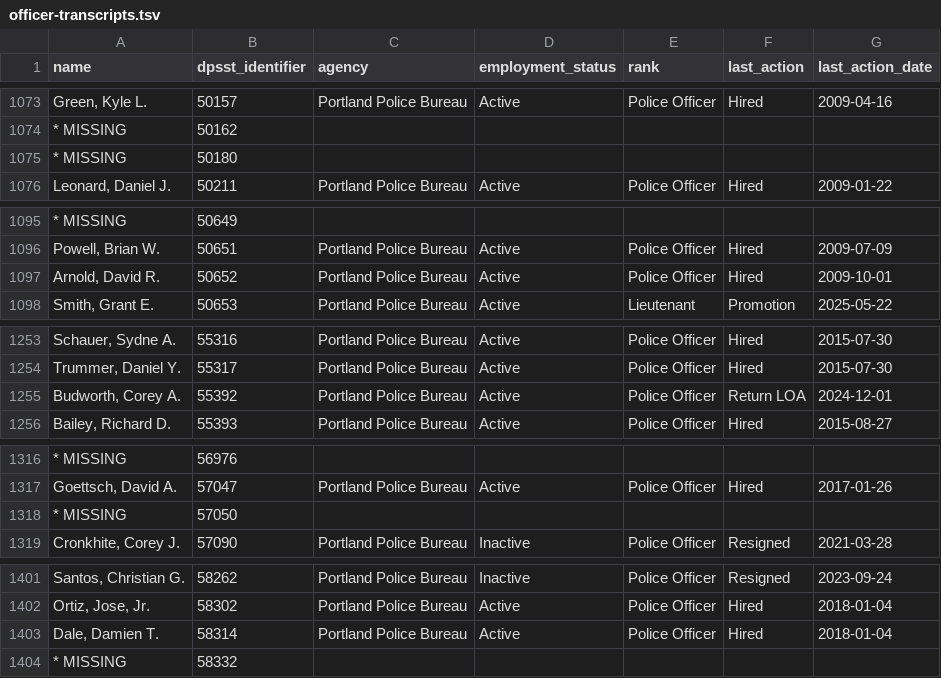
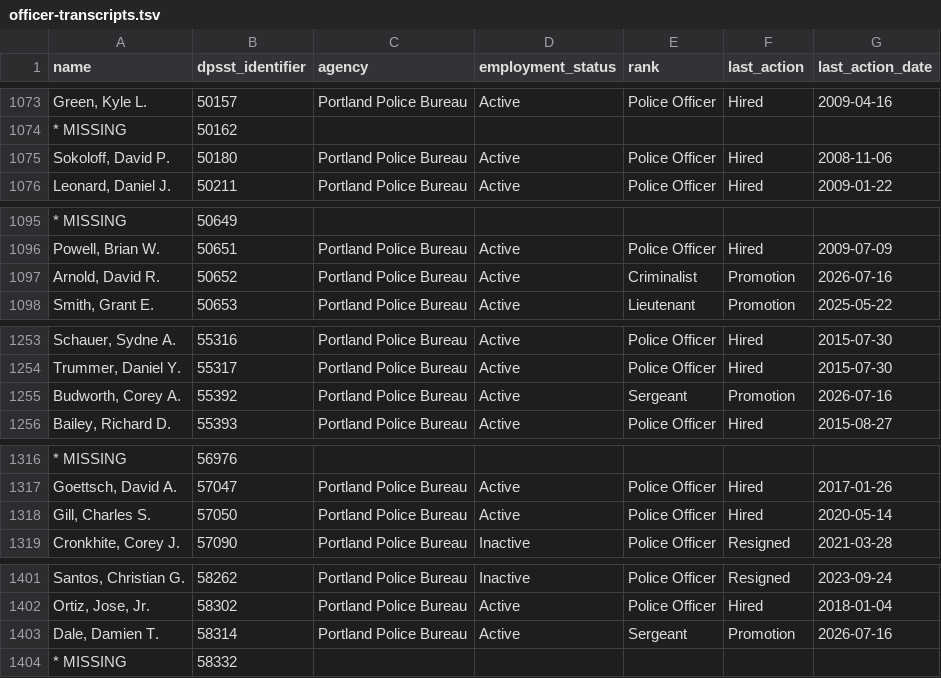
Before and after one commit to PDX-Police-Accountability/dpsst-data, a TSV file: officers/summary/officer-transcripts.tsv, drawn as a sheet; only a part is shown, gaps mark what is left out; the diff names each change by its address in the sheet, - before the commit and + after, or states it on an @@ line.

```diff
--- a/officers/summary/officer-transcripts.tsv
+++ b/officers/summary/officer-transcripts.tsv
-A1075 (name): * MISSING
+A1075 (name): Sokoloff, David P.
-C1075 (agency): (empty)
+C1075 (agency): Portland Police Bureau
-D1075 (employment_status): (empty)
+D1075 (employment_status): Active
-E1075 (rank): (empty)
+E1075 (rank): Police Officer
-F1075 (last_action): (empty)
+F1075 (last_action): Hired
-G1075 (last_action_date): (empty)
+G1075 (last_action_date): 2008-11-06
-E1097 (rank): Police Officer
+E1097 (rank): Criminalist
-F1097 (last_action): Hired
+F1097 (last_action): Promotion
-G1097 (last_action_date): 2009-10-01
+G1097 (last_action_date): 2026-07-16
-E1255 (rank): Police Officer
+E1255 (rank): Sergeant
-F1255 (last_action): Return LOA
+F1255 (last_action): Promotion
-G1255 (last_action_date): 2024-12-01
+G1255 (last_action_date): 2026-07-16
-A1318 (name): * MISSING
+A1318 (name): Gill, Charles S.
-C1318 (agency): (empty)
+C1318 (agency): Portland Police Bureau
-D1318 (employment_status): (empty)
+D1318 (employment_status): Active
-E1318 (rank): (empty)
+E1318 (rank): Police Officer
-F1318 (last_action): (empty)
+F1318 (last_action): Hired
-G1318 (last_action_date): (empty)
+G1318 (last_action_date): 2020-05-14
-E1403 (rank): Police Officer
+E1403 (rank): Sergeant
-F1403 (last_action): Hired
+F1403 (last_action): Promotion
-G1403 (last_action_date): 2018-01-04
+G1403 (last_action_date): 2026-07-16
```
Also changed, not shown: officers/summary/officer-transcripts-active.tsv, 42 other files.
